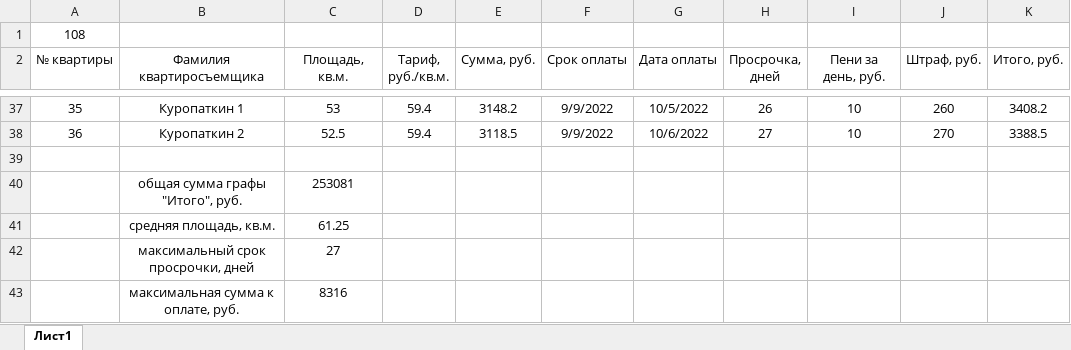
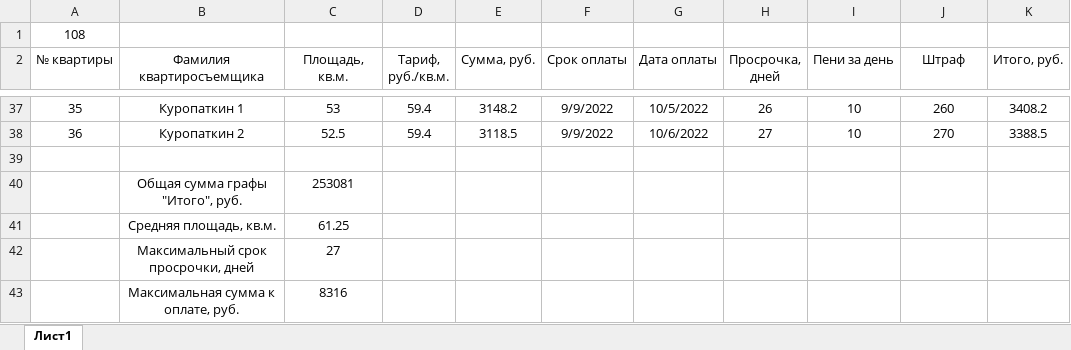
Before and after one commit to Ilya-Petrovich/IT_LR, an Excel workbook: LR3/table_1_108.xlsx, sheet Лист1, drawn as a sheet; only a part is shown, gaps mark what is left out; values as stored, in another font and other column widths than the file's, no borders; the diff names each change by its address in the sheet, - before the commit and + after, or states it on an @@ line.

Commit message:
Edited7 LR3/1

```diff
--- a/LR3/table_1_108.xlsx (sheet Лист1)
+++ b/LR3/table_1_108.xlsx (sheet Лист1)
-I2: Пени за день, руб.
+I2: Пени за день
-J2: Штраф, руб.
+J2: Штраф
-B40 (Фамилия квартиросъемщика): общая сумма графы "Итого", руб.
+B40 (Фамилия квартиросъемщика): Общая сумма графы "Итого", руб.
-B41 (Фамилия квартиросъемщика): средняя площадь, кв.м.
+B41 (Фамилия квартиросъемщика): Средняя площадь, кв.м.
-B42 (Фамилия квартиросъемщика): максимальный срок просрочки, дней
+B42 (Фамилия квартиросъемщика): Максимальный срок просрочки, дней
-B43 (Фамилия квартиросъемщика): максимальная сумма к оплате, руб.
+B43 (Фамилия квартиросъемщика): Максимальная сумма к оплате, руб.
```
